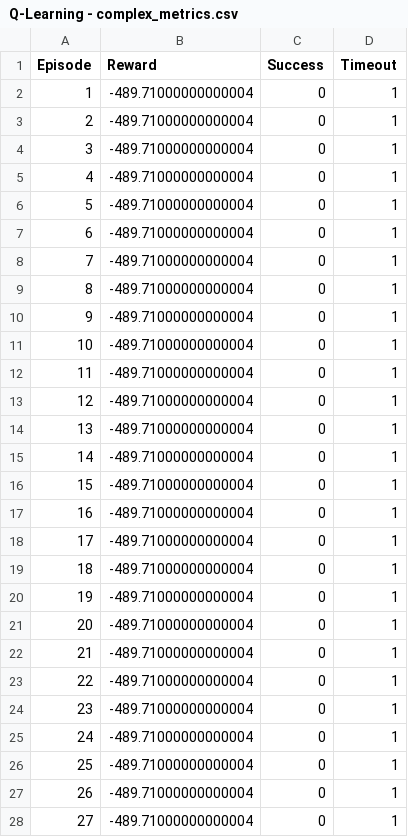
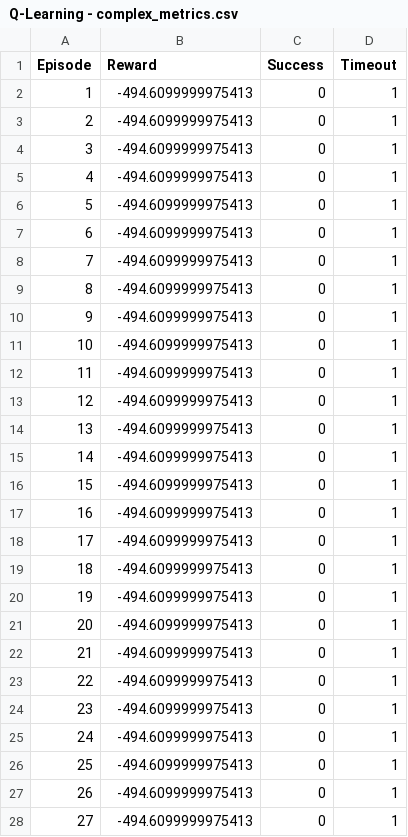
Before and after one commit to jehr-ud/comparative-transfer-study, a CSV file: results/Q-Learning - complex_metrics.csv, drawn as a sheet; only a part is shown; the diff covers the shown part only.

```diff
--- a/results/Q-Learning - complex_metrics.csv
+++ b/results/Q-Learning - complex_metrics.csv
@@ -1,28 +1,28 @@
 Episode,Reward,Success,Timeout
-1,-489.71000000000004,0,1
-2,-489.71000000000004,0,1
-3,-489.71000000000004,0,1
-4,-489.71000000000004,0,1
-5,-489.71000000000004,0,1
-6,-489.71000000000004,0,1
-7,-489.71000000000004,0,1
-8,-489.71000000000004,0,1
-9,-489.71000000000004,0,1
-10,-489.71000000000004,0,1
-11,-489.71000000000004,0,1
-12,-489.71000000000004,0,1
-13,-489.71000000000004,0,1
-14,-489.71000000000004,0,1
-15,-489.71000000000004,0,1
-16,-489.71000000000004,0,1
-17,-489.71000000000004,0,1
-18,-489.71000000000004,0,1
-19,-489.71000000000004,0,1
-20,-489.71000000000004,0,1
-21,-489.71000000000004,0,1
-22,-489.71000000000004,0,1
-23,-489.71000000000004,0,1
-24,-489.71000000000004,0,1
-25,-489.71000000000004,0,1
-26,-489.71000000000004,0,1
-27,-489.71000000000004,0,1
+1,-494.6099999975413,0,1
+2,-494.6099999975413,0,1
+3,-494.6099999975413,0,1
+4,-494.6099999975413,0,1
+5,-494.6099999975413,0,1
+6,-494.6099999975413,0,1
+7,-494.6099999975413,0,1
+8,-494.6099999975413,0,1
+9,-494.6099999975413,0,1
+10,-494.6099999975413,0,1
+11,-494.6099999975413,0,1
+12,-494.6099999975413,0,1
+13,-494.6099999975413,0,1
+14,-494.6099999975413,0,1
+15,-494.6099999975413,0,1
+16,-494.6099999975413,0,1
+17,-494.6099999975413,0,1
+18,-494.6099999975413,0,1
+19,-494.6099999975413,0,1
+20,-494.6099999975413,0,1
+21,-494.6099999975413,0,1
+22,-494.6099999975413,0,1
+23,-494.6099999975413,0,1
+24,-494.6099999975413,0,1
+25,-494.6099999975413,0,1
+26,-494.6099999975413,0,1
+27,-494.6099999975413,0,1
```
Also changed, not shown: 73 edited cells elsewhere in this file, results/DQN - simple_metrics.csv, results/Q-Learning - medium_metrics.csv, 24 other files.
